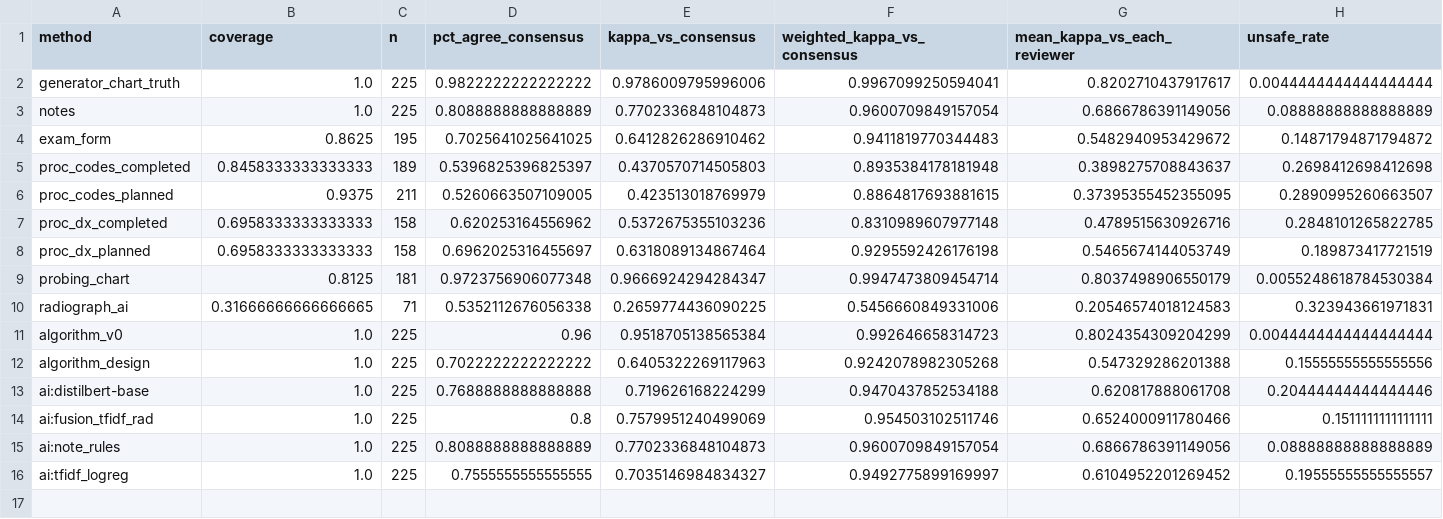
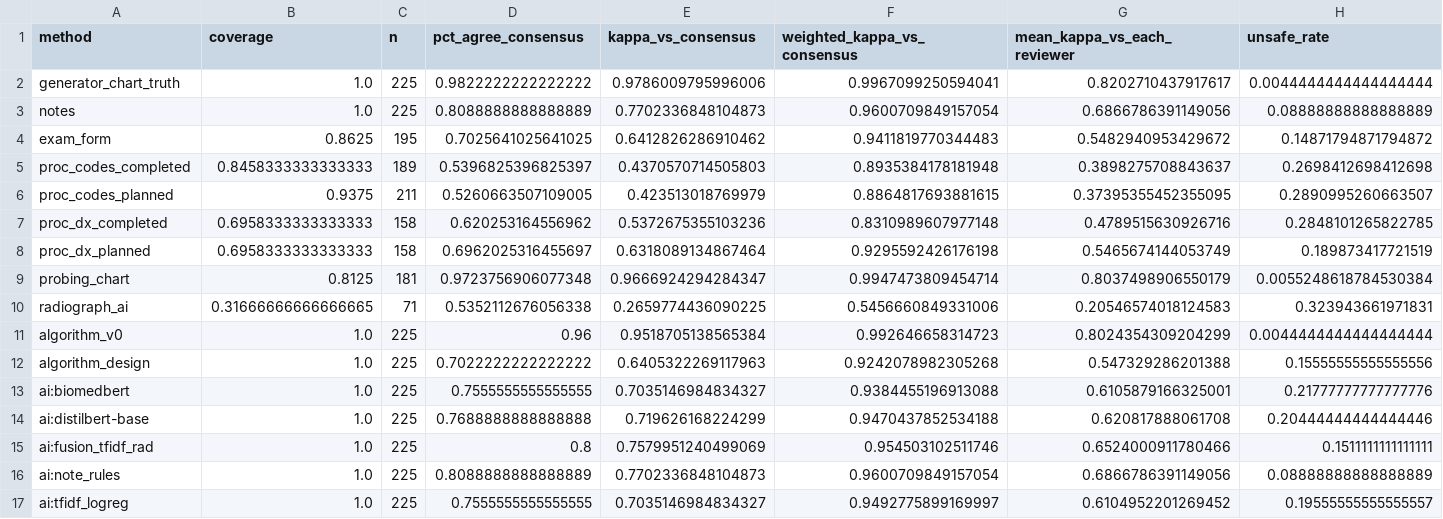
Before and after one commit to Health-Transformation-Lab/health-transformation-lab-nlp, a CSV file: data/review/simulated_reliability/methods_vs_reviewers.csv, drawn as a sheet; only a part is shown; rows hold the shown columns only; the diff names each change by its address in the sheet, - before the commit and + after, or states it on an @@ line.

```diff
--- a/data/review/simulated_reliability/methods_vs_reviewers.csv
+++ b/data/review/simulated_reliability/methods_vs_reviewers.csv
+row 13: ai:biomedbert | 1.0 | 225 | 0.7555555555555555 | 0.7035146984834327 | 0.9384455196913088 | 0.6105879166325001 | 0.21777777777777776
```
Also changed, not shown: data/review/simulated_reliability/agreement_vs_humans.csv, data/review/simulated_reliability/by_level.csv, 5 other files.
